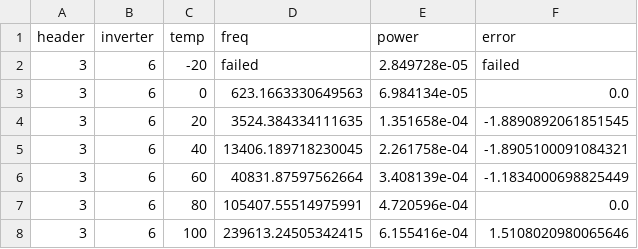
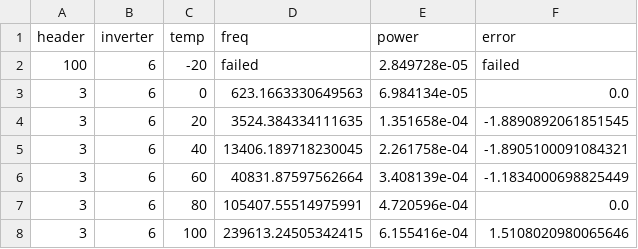
Before and after one commit to jngnb/OpenFASOC-CI-simulations, a CSV file: utils/data.csv, drawn as a sheet.

Commit message:
Update data.csv

```diff
--- a/utils/data.csv
+++ b/utils/data.csv
@@ -1,3 +1,3 @@
 header,inverter,temp,freq,power,error
-3,6,-20,failed,2.849728e-05,failed
+100,6,-20,failed,2.849728e-05,failed
 3,6,0,623.1663330649563,6.984134e-05,0.0
```
